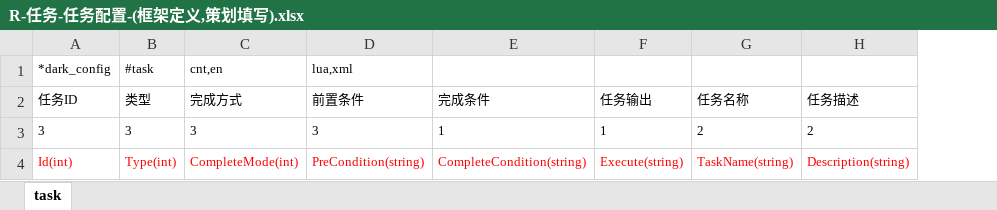
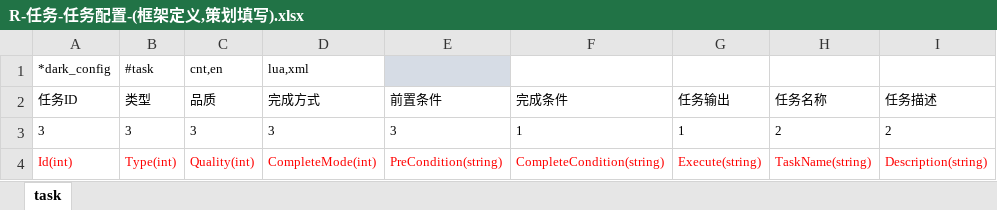
Before and after one commit to lori227/KFrame, an Excel workbook: _resource/excel/R-任务-任务配置-(框架定义,策划填写).xlsx, sheet task, drawn as a sheet; only a part is shown; values as stored, in another font and other column widths than the file's, no borders; conditional formats not drawn; addresses are those after the commit; the diff names each change by its address in the sheet, - before the commit and + after, or states it on an @@ line.

Commit message:
task config

```diff
--- a/_resource/excel/R-任务-任务配置-(框架定义,策划填写).xlsx (sheet task)
+++ b/_resource/excel/R-任务-任务配置-(框架定义,策划填写).xlsx (sheet task)
+column C (品质), row 1: cnt,en; rows 3-4: 3 | Quality(int)
-D1 (完成方式): cnt,en
+D1 (完成方式): lua,xml
-E1 (前置条件): lua,xml
+E1 (前置条件): (empty)
-E1 fill: none
+E1 fill: #D6DCE5
```
Also changed, not shown: 13 other files.
